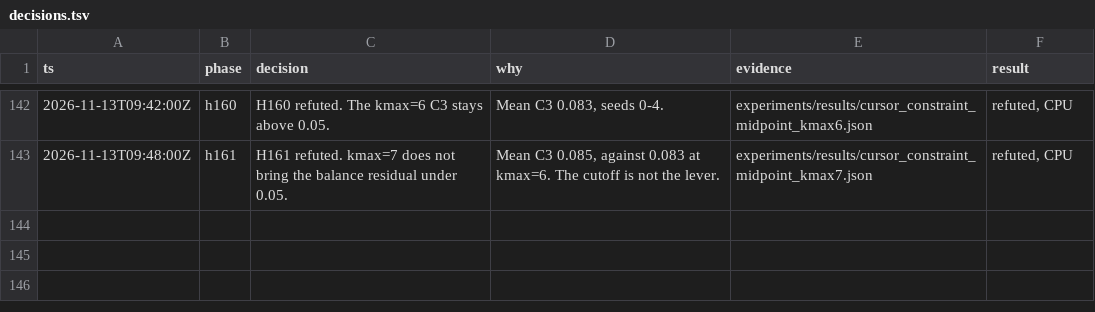
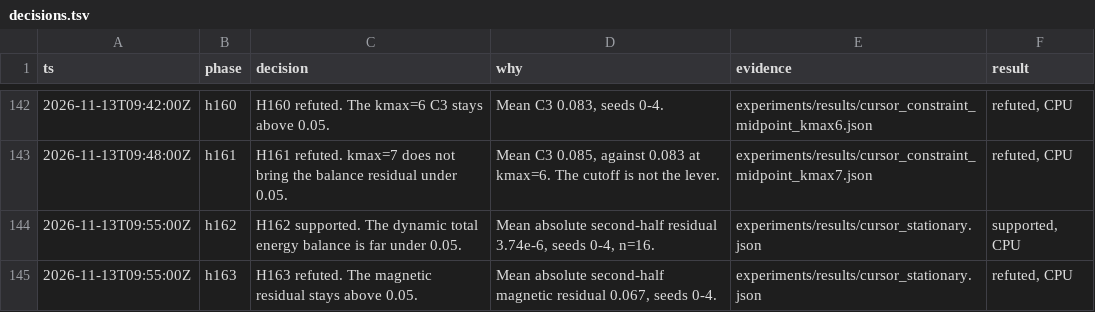
Before and after one commit to knoel99/milady-2027, a TSV file: research/decisions.tsv, drawn as a sheet; only a part is shown, gaps mark what is left out; the diff names each change by its address in the sheet, - before the commit and + after, or states it on an @@ line.

```diff
--- a/research/decisions.tsv
+++ b/research/decisions.tsv
+row 144: 2026-11-13T09:55:00Z | h162 | H162 supported. The dynamic total energy balance is far under 0.05. | Mean absolute second-half residual 3.74e-6, seeds 0-4, n=16. | experiments/results/cursor_stationary.json | supported, CPU
+row 145: 2026-11-13T09:55:00Z | h163 | H163 refuted. The magnetic residual stays above 0.05. | Mean absolute second-half magnetic residual 0.067, seeds 0-4. | experiments/results/cursor_stationary.json | refuted, CPU
```
Also changed, not shown: 5 other files.
